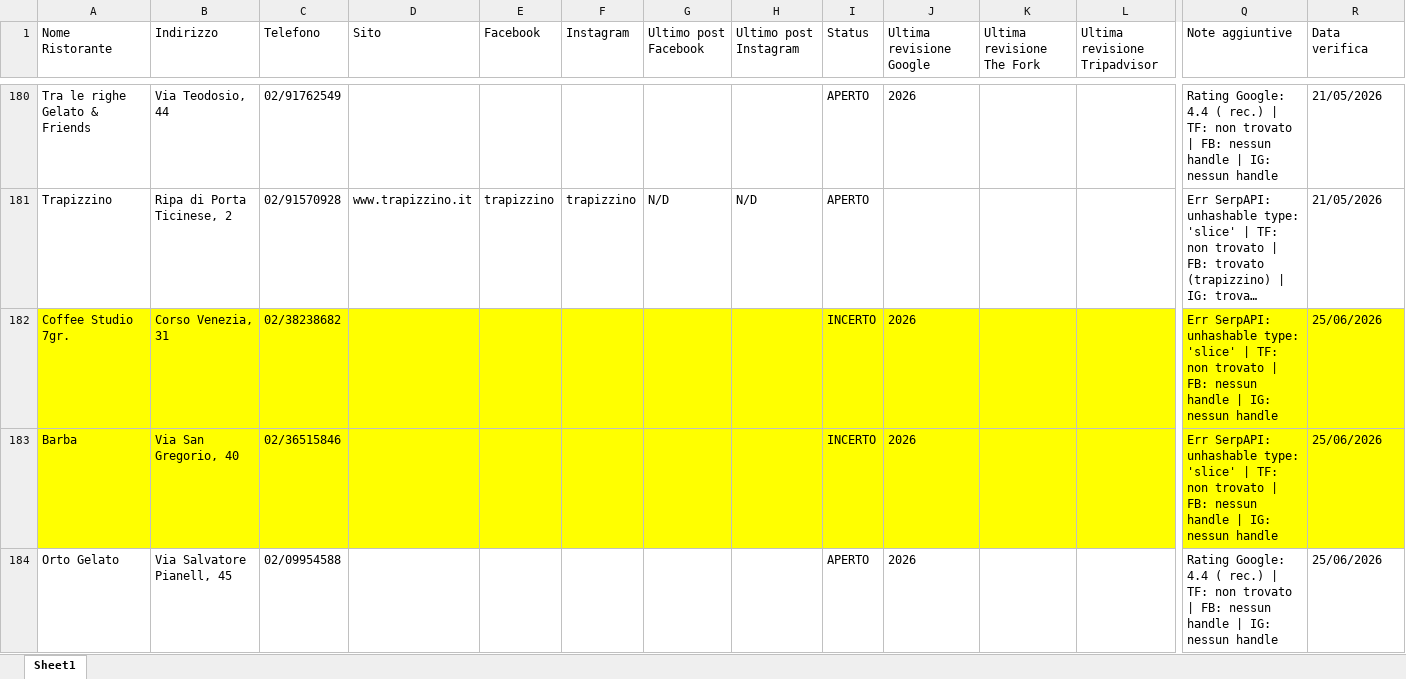
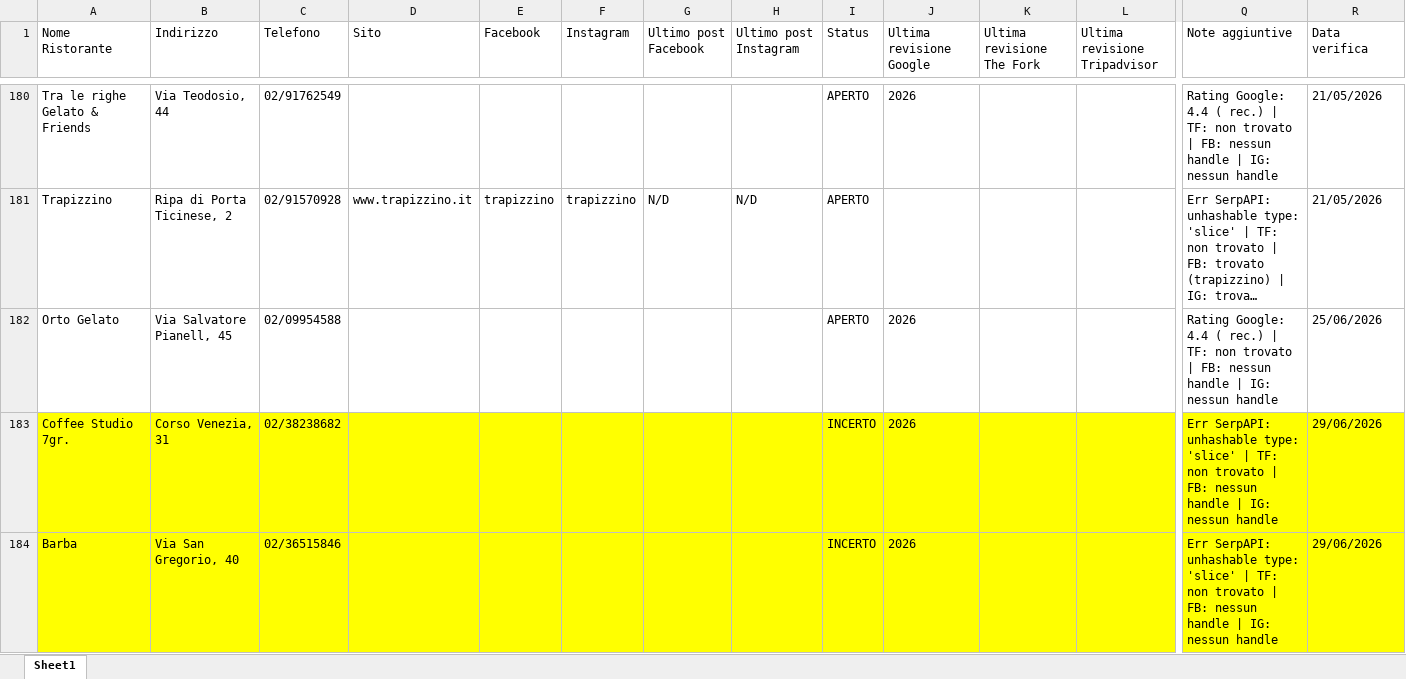
Before and after one commit to pecoraneraeditore/mappa-ristoranti, an Excel workbook: Verifica_Milano_2027.xlsx, sheet Sheet1, drawn as a sheet; only a part is shown, gaps mark what is left out; long unchanged cells end in …; values as stored, in another font and other column widths than the file's, no borders; removed rows and columns are numbered as before the commit, all else as after; rows hold the shown columns only; the diff names each change by its address in the sheet, - before the commit and + after, or states it on an @@ line.

```diff
--- a/Verifica_Milano_2027.xlsx (sheet Sheet1)
+++ b/Verifica_Milano_2027.xlsx (sheet Sheet1)
-row 182: Coffee Studio 7gr. | Corso Venezia, 31 | 02/38238682 |  |  |  |  |  | INCERTO | 2026 |  |  | Err SerpAPI: unhashable type: 'slice' | TF: non trovato | FB: nessun handle | IG: nessun handle | 25/06/2026
-row 183: Barba | Via San Gregorio, 40 | 02/36515846 |  |  |  |  |  | INCERTO | 2026 |  |  | Err SerpAPI: unhashable type: 'slice' | TF: non trovato | FB: nessun handle | IG: nessun handle | 25/06/2026
+row 183: Coffee Studio 7gr. | Corso Venezia, 31 | 02/38238682 |  |  |  |  |  | INCERTO | 2026 |  |  | Err SerpAPI: unhashable type: 'slice' | TF: non trovato | FB: nessun handle | IG: nessun handle | 29/06/2026
+row 184: Barba | Via San Gregorio, 40 | 02/36515846 |  |  |  |  |  | INCERTO | 2026 |  |  | Err SerpAPI: unhashable type: 'slice' | TF: non trovato | FB: nessun handle | IG: nessun handle | 29/06/2026
```
Also changed, not shown: Verifica_Roma_2027.xlsx, Verifica_Torino_2027.xlsx.
